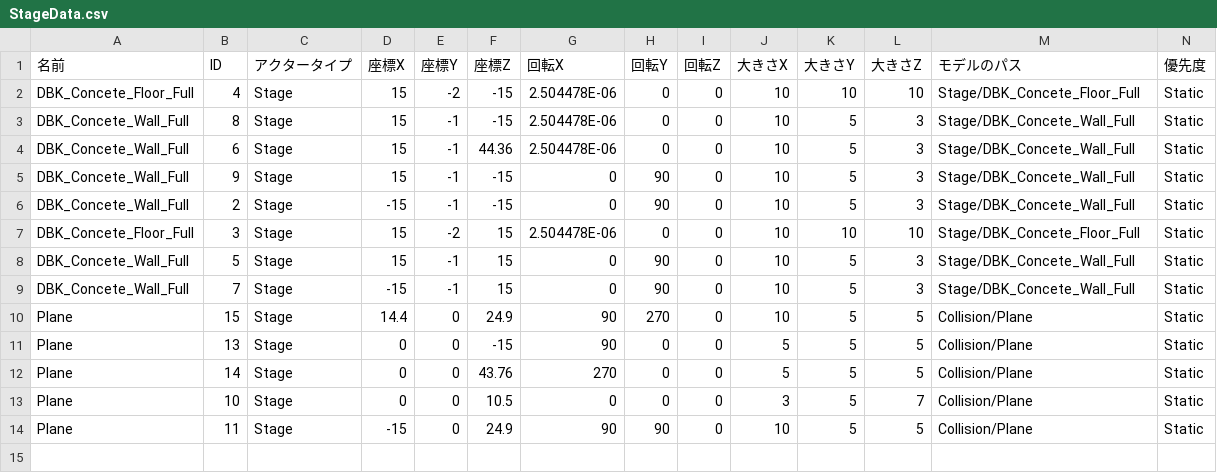
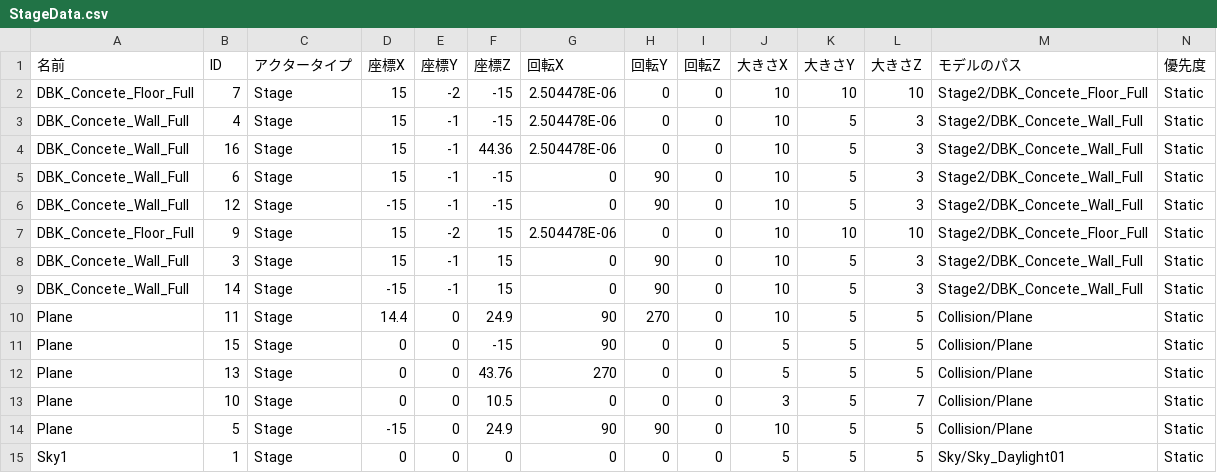
Before and after one commit to lovecap7/UnityEditer, a CSV file: MyUnityEditer/Assets/CSV/NieR/Tutorial3/StageData.csv, drawn as a sheet; only a part is shown; removed rows and columns are numbered as before the commit, all else as after; rows hold the shown columns only; the diff names each change by its address in the sheet, - before the commit and + after, or states it on an @@ line.

```diff
--- a/MyUnityEditer/Assets/CSV/NieR/Tutorial3/StageData.csv
+++ b/MyUnityEditer/Assets/CSV/NieR/Tutorial3/StageData.csv
+row 2: DBK_Concete_Floor_Full | 7 | Stage | 15 | -2 | -15 | 2.504478E-06 | 0 | 0 | 10 | 10 | 10 | Stage2/DBK_Concete_Floor_Full | Static
-A3 (名前): DBK_Concete_Floor_Full
+A3 (名前): DBK_Concete_Wall_Full
-E3 (座標Y): -2
+E3 (座標Y): -1
-K3 (大きさY): 10
+K3 (大きさY): 5
-L3 (大きさZ): 10
+L3 (大きさZ): 3
-M3 (モデルのパス): Stage/DBK_Concete_Floor_Full
+M3 (モデルのパス): Stage2/DBK_Concete_Wall_Full
-B4 (ID): 8
+B4 (ID): 16
-F4 (座標Z): -15
+F4 (座標Z): 44.36
-M4:M5 (モデルのパス): Stage/DBK_Concete_Wall_Full
+M4:M5 (モデルのパス): Stage2/DBK_Concete_Wall_Full
-F5 (座標Z): 44.36
+F5 (座標Z): -15
-G5 (回転X): 2.504478E-06
+G5 (回転X): 0
-H5 (回転Y): 0
+H5 (回転Y): 90
-row 5: DBK_Concete_Wall_Full | 9 | Stage | 15 | -1 | -15 | 0 | 90 | 0 | 10 | 5 | 3 | Stage/DBK_Concete_Wall_Full | Static
-B6 (ID): 2
+B6 (ID): 12
-M6 (モデルのパス): Stage/DBK_Concete_Wall_Full
+M6 (モデルのパス): Stage2/DBK_Concete_Wall_Full
-B7 (ID): 3
+B7 (ID): 9
-M7 (モデルのパス): Stage/DBK_Concete_Floor_Full
+M7 (モデルのパス): Stage2/DBK_Concete_Floor_Full
-B8 (ID): 5
+B8 (ID): 3
-M8:M9 (モデルのパス): Stage/DBK_Concete_Wall_Full
+M8:M9 (モデルのパス): Stage2/DBK_Concete_Wall_Full
-B9 (ID): 7
+B9 (ID): 14
+row 10: Plane | 11 | Stage | 14.4 | 0 | 24.9 | 90 | 270 | 0 | 10 | 5 | 5 | Collision/Plane | Static
-D11 (座標X): 14.4
+D11 (座標X): 0
-F11 (座標Z): 24.9
+F11 (座標Z): -15
-H11 (回転Y): 270
+H11 (回転Y): 0
-J11 (大きさX): 10
+J11 (大きさX): 5
-F12 (座標Z): -15
+F12 (座標Z): 43.76
-G12 (回転X): 90
+G12 (回転X): 270
-row 12: Plane | 14 | Stage | 0 | 0 | 43.76 | 270 | 0 | 0 | 5 | 5 | 5 | Collision/Plane | Static
-B14 (ID): 11
+B14 (ID): 5
+row 15: Sky1 | 1 | Stage | 0 | 0 | 0 | 0 | 0 | 0 | 5 | 5 | 5 | Sky/Sky_Daylight01 | Static
```
Also changed, not shown: MyUnityEditer/Assets/CSV/NieR/Title/StageData.csv, MyUnityEditer/Assets/CSV/NieR/Tutorial1/StageData.csv, 12 other files.
